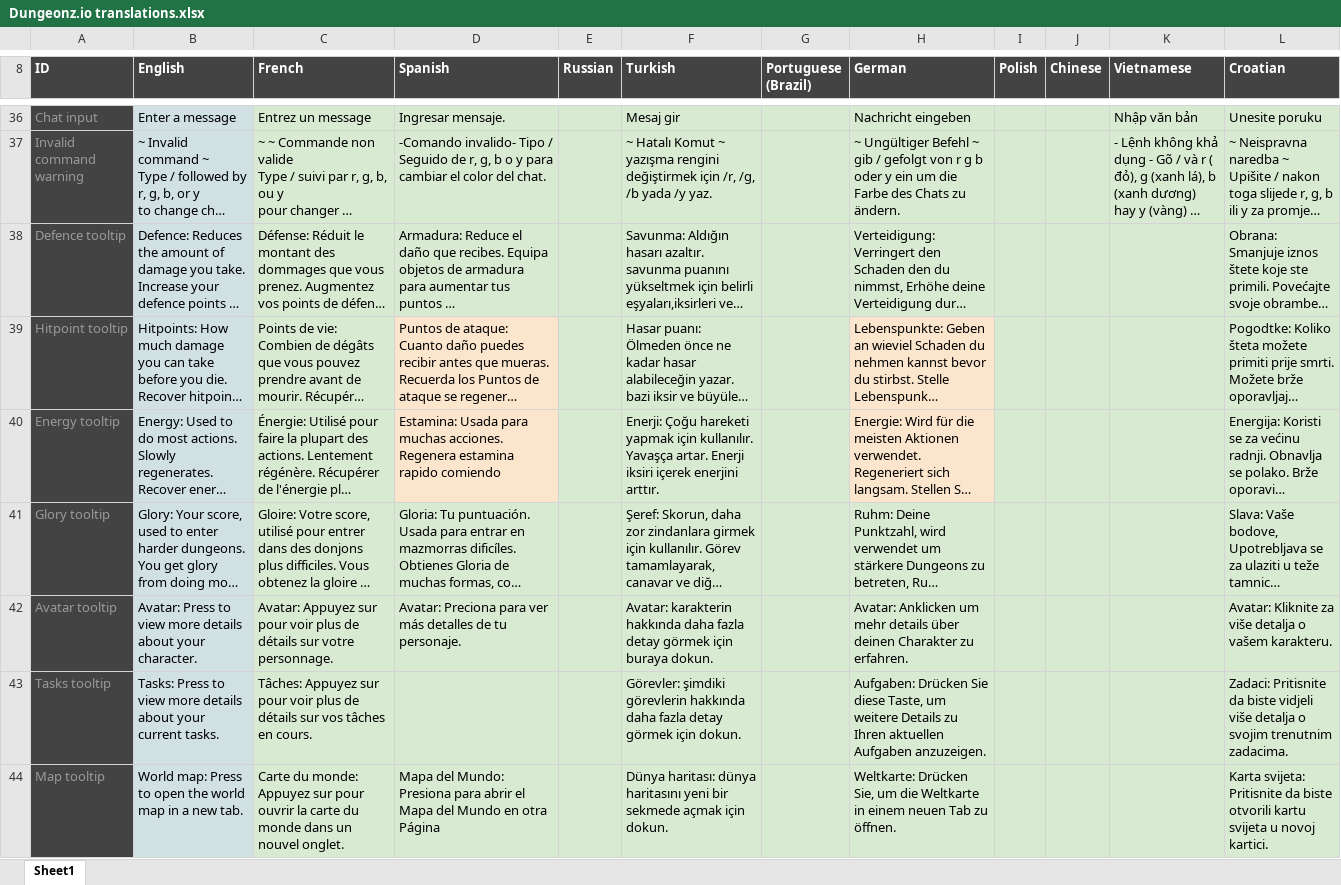
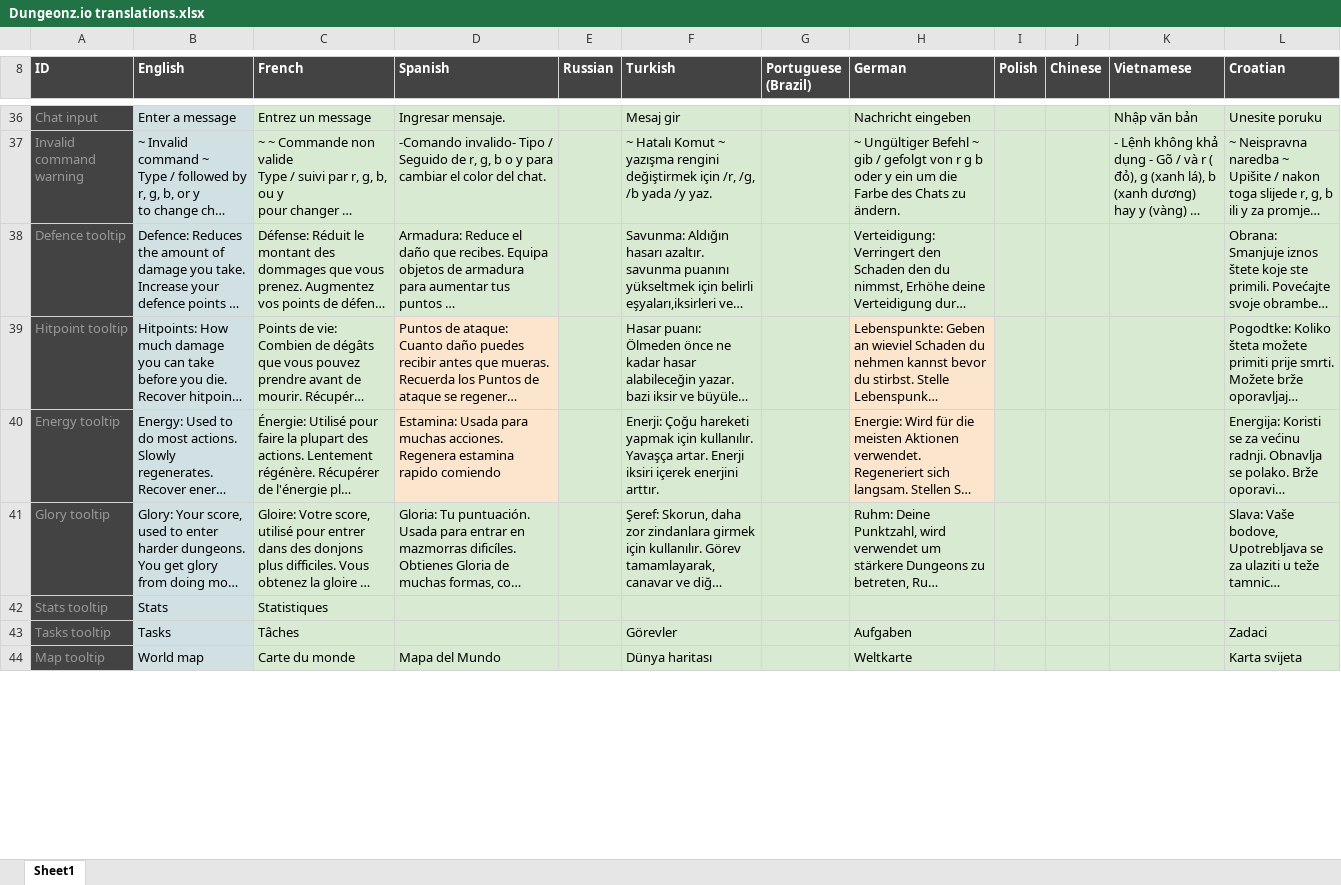
Before and after one commit to Arcanorum/rogueworld, an Excel workbook: server/Dungeonz.io translations.xlsx, sheet Sheet1, drawn as a sheet; only a part is shown, gaps mark what is left out; long unchanged cells end in …; values as stored, in another font and other column widths than the file's, no borders; charts and pictures not drawn; removed rows and columns are numbered as before the commit, all else as after; the diff covers the shown part only; the diff names each change by its address in the sheet, - before the commit and + after, or states it on an @@ line.

```diff
--- a/server/Dungeonz.io translations.xlsx (sheet Sheet1)
+++ b/server/Dungeonz.io translations.xlsx (sheet Sheet1)
-row 42: Avatar tooltip | Avatar: Press to view more details about your character. | Avatar: Appuyez sur pour voir plus de détails sur votre personnage. | Avatar: Preciona para ver más detalles de tu personaje. |  | Avatar: karakterin hakkında daha fazla detay görmek için buraya dokun. |  | Avatar: Anklicken um mehr details über deinen Charakter zu erfahren. |  |  |  | Avatar: Kliknite za više detalja o vašem karakteru.
+row 42: Stats tooltip | Stats | Statistiques
-B43 (English): Tasks: Press to view more details about your current tasks.
+B43 (English): Tasks
-C43 (French): Tâches: Appuyez sur pour voir plus de détails sur vos tâches en cours.
+C43 (French): Tâches
-F43 (Turkish): Görevler: şimdiki görevlerin hakkında daha fazla detay görmek için dokun.
+F43 (Turkish): Görevler
-H43 (German): Aufgaben: Drücken Sie diese Taste, um weitere Details zu Ihren aktuellen Aufgaben anzuzeigen.
+H43 (German): Aufgaben
-L43 (Croatian): Zadaci: Pritisnite da biste vidjeli više detalja o svojim trenutnim zadacima.
+L43 (Croatian): Zadaci
-B44 (English): World map: Press to open the world map in a new tab.
+B44 (English): World map
-C44 (French): Carte du monde: Appuyez sur pour ouvrir la carte du monde dans un nouvel onglet.
+C44 (French): Carte du monde
-D44 (Spanish): Mapa del Mundo: Presiona para abrir el Mapa del Mundo en otra Página
+D44 (Spanish): Mapa del Mundo
-F44 (Turkish): Dünya haritası: dünya haritasını yeni bir sekmede açmak için dokun.
+F44 (Turkish): Dünya haritası
-H44 (German): Weltkarte: Drücken Sie, um die Weltkarte in einem neuen Tab zu öffnen.
+H44 (German): Weltkarte
-L44 (Croatian): Karta svijeta: Pritisnite da biste otvorili kartu svijeta u novoj kartici.
+L44 (Croatian): Karta svijeta
```
Also changed, not shown: 13 added rows, 1 removed row, 14 edited cells and cell formats elsewhere in this sheet, 3 other files.
